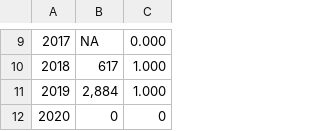
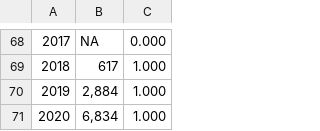
Before and after one commit to pbs-assess/herringsr, a CSV file: data/prop-spawn-a2w.csv, drawn as a sheet; only a part is shown, gaps mark what is left out; removed rows and columns are numbered as before the commit, all else as after; the diff covers the shown part only; the diff names each change by its address in the sheet, - before the commit and + after, or states it on an @@ line.

```diff
--- a/data/prop-spawn-a2w.csv
+++ b/data/prop-spawn-a2w.csv
-row 12: 2020 | 0 | 0
+row 71: 2020 | 6,834 | 1.000
```
Also changed, not shown: 59 added rows elsewhere in this file, data/prop-spawn-cc.csv, data/prop-spawn-hg.csv, 11 other files.
